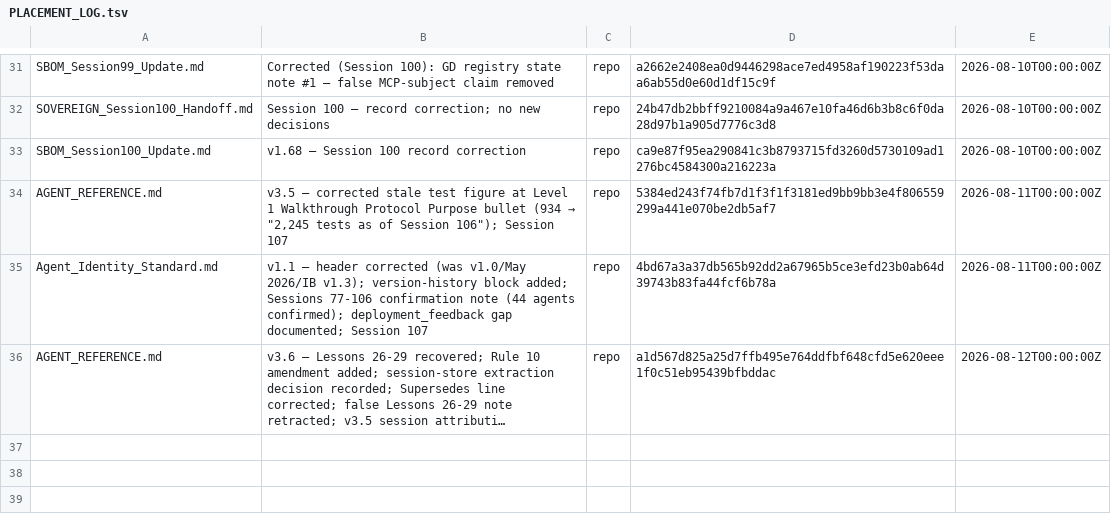
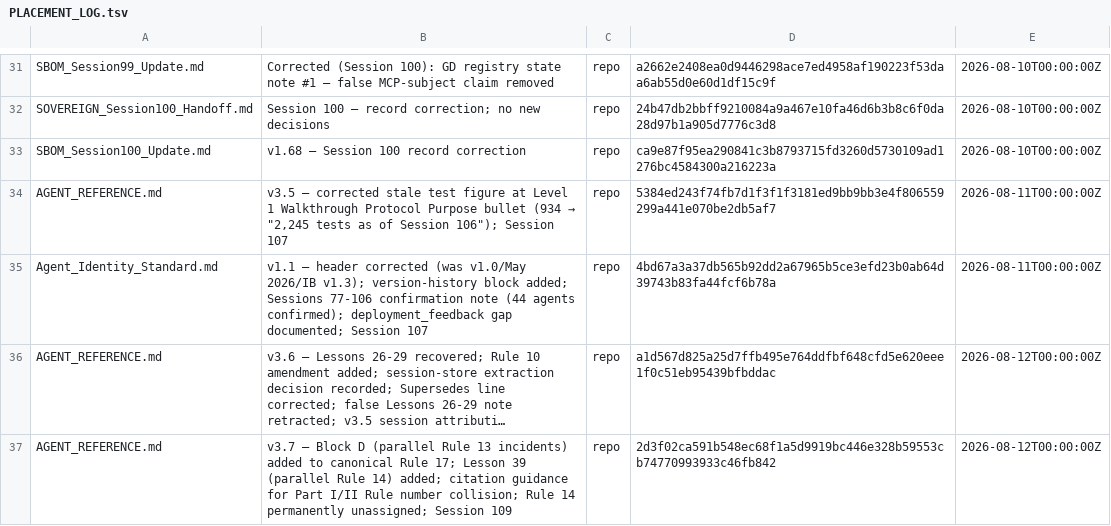
Before and after one commit to erichrumms/sovereign-platform, a TSV file: PLACEMENT_LOG.tsv, drawn as a sheet; only a part is shown, gaps mark what is left out; long unchanged cells end in …; the diff names each change by its address in the sheet, - before the commit and + after, or states it on an @@ line.

Commit message:
docs: Session 109 — AGENT_REFERENCE.md v3.7, manifest remediation, Session 108 Handoff correction
D1: Rules 13/14 lineage conflict resolved by Project Principal decision.
Block D (parallel Rule 13 — two incidents: attribution suppression non-functional
seven sessions; DOCUMENT_MANIFEST unused ~twenty sessions) folded into canonical
Rule 17 as evidence paragraph. Block E (parallel Rule 14 — finality language is
a prompt to re-verify) re-homed as Lesson 39. Rule 14 remains permanently and
deliberately unassigned.

D2: Citation guidance for intentional Part I/Part II Rule number duplication
added to "How to read" section — finding existed in no file before this note.

D3: Session 108 Handoff corrected — HEAD was 33c093e (content commit), real
close commit was 8d12119; "One commit" corrected to "Two commits".

D4: Agent_Identity_Standard.md SHA e317ab8e confirmed present in ~/Downloads
(Jul 31 23:12, never committed); "never existed" claim retracted in manifest.

D5: Three stale manifest rows corrected (Brief v1.49→v1.58; CTO Demo v3.7→v3.11;
Handoff v7→v8). Twelve PLACEMENT_LOG-evidenced rows added (Sessions 81-106
partial). Sessions 81-86/88-98/101-106 gap bounded and documented.

AGENT_REFERENCE.md: 2,061 lines, SHA 2d3f02ca...

```diff
--- a/PLACEMENT_LOG.tsv
+++ b/PLACEMENT_LOG.tsv
+row 37: AGENT_REFERENCE.md | v3.7 — Block D (parallel Rule 13 incidents) added to canonical Rule 17; Lesson 39 (parallel Rule 14) added; citation guidance for Part I/II Rule number collision; Rule 14 permanently unassigned; Session 109 | repo | 2d3f02ca591b548ec68f1a5d9919bc446e328b59553cb74770993933c46fb842 | 2026-08-12T00:00:00Z
```
Also changed, not shown: DOCUMENT_MANIFEST.tsv, 4 other files.
